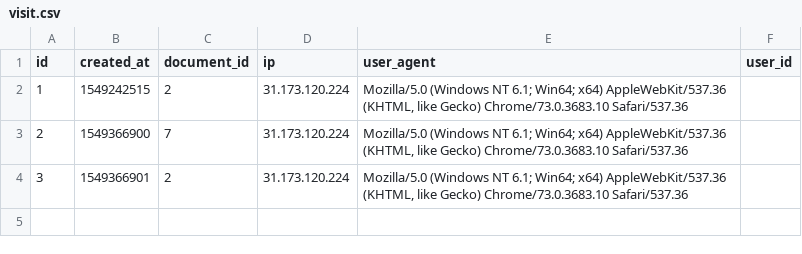
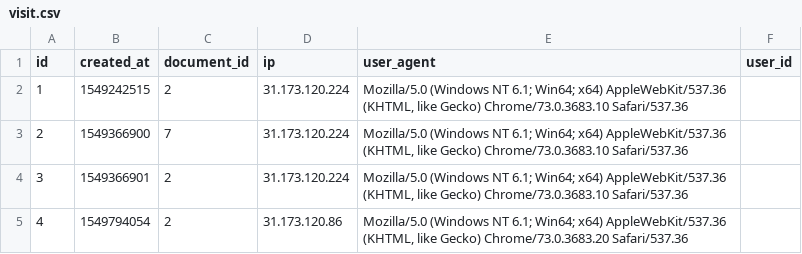
Before and after one commit to phpnt/yii2-cms, a CSV file: console/migrations/csv/visit.csv, drawn as a sheet; the diff names each change by its address in the sheet, - before the commit and + after, or states it on an @@ line.

```diff
--- a/console/migrations/csv/visit.csv
+++ b/console/migrations/csv/visit.csv
+row 5: 4 | 1549794054 | 2 | 31.173.120.86 | Mozilla/5.0 (Windows NT 6.1; Win64; x64) AppleWebKit/537.36 (KHTML, like Gecko) Chrome/73.0.3683.20 Safari/537.36
```
Also changed, not shown: console/migrations/csv/document.csv, console/migrations/csv/field.csv, 28 other files.
